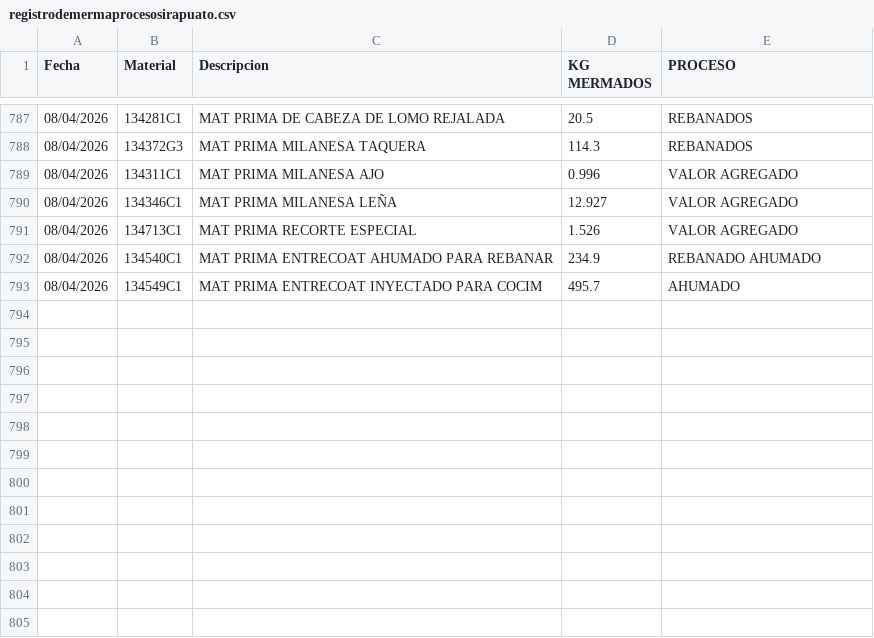
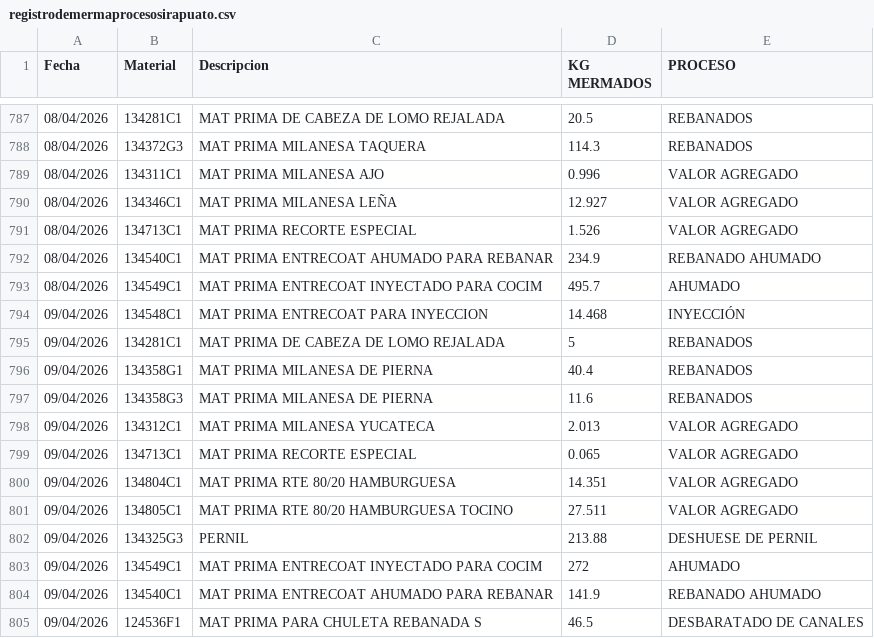
Before and after one commit to rosaliolh/basedatos, a CSV file: registrodemermaprocesosirapuato.csv, drawn as a sheet; only a part is shown, gaps mark what is left out.

Commit message:
Update registrodemermaprocesosirapuato.csv

```diff
--- a/registrodemermaprocesosirapuato.csv
+++ b/registrodemermaprocesosirapuato.csv
@@ -793 +793,13 @@ Fecha,Material,Descripcion,KG MERMADOS,PROCESO
 08/04/2026,134549C1,MAT PRIMA ENTRECOAT INYECTADO PARA COCIM,495.7,AHUMADO
+09/04/2026,134548C1,MAT PRIMA ENTRECOAT PARA INYECCION,14.468,INYECCIÓN
+09/04/2026,134281C1,MAT PRIMA DE CABEZA DE LOMO REJALADA,5,REBANADOS
+09/04/2026,134358G1,MAT PRIMA MILANESA DE PIERNA,40.4,REBANADOS
+09/04/2026,134358G3,MAT PRIMA MILANESA DE PIERNA,11.6,REBANADOS
+09/04/2026,134312C1,MAT PRIMA MILANESA YUCATECA,2.013,VALOR AGREGADO
+09/04/2026,134713C1,MAT PRIMA RECORTE ESPECIAL,0.065,VALOR AGREGADO
+09/04/2026,134804C1,MAT PRIMA RTE 80/20 HAMBURGUESA,14.351,VALOR AGREGADO
+09/04/2026,134805C1,MAT PRIMA RTE 80/20 HAMBURGUESA TOCINO,27.511,VALOR AGREGADO
+09/04/2026,134325G3,PERNIL,213.88,DESHUESE DE PERNIL
+09/04/2026,134549C1,MAT PRIMA ENTRECOAT INYECTADO PARA COCIM,272,AHUMADO
+09/04/2026,134540C1,MAT PRIMA ENTRECOAT AHUMADO PARA REBANAR,141.9,REBANADO AHUMADO
+09/04/2026,124536F1,MAT PRIMA PARA CHULETA REBANADA S,46.5,DESBARATADO DE CANALES
```
